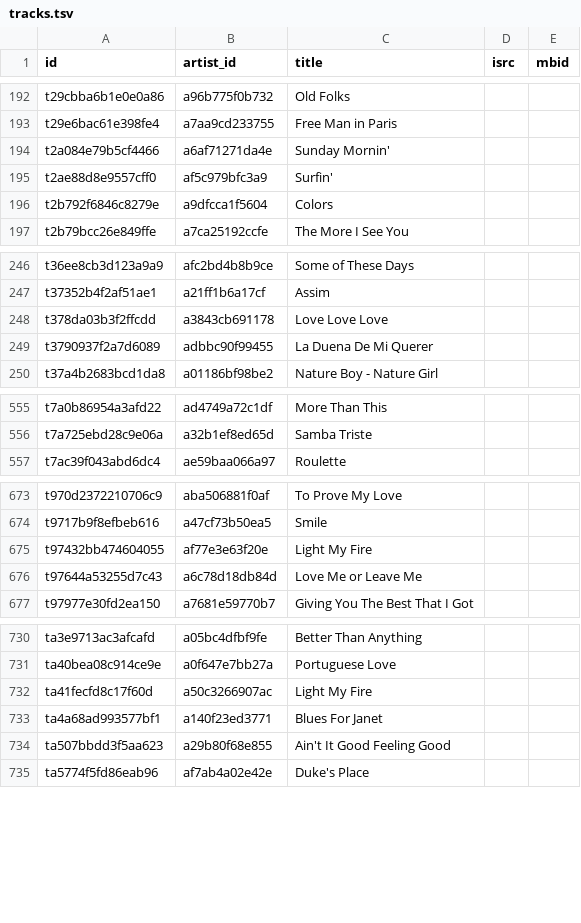
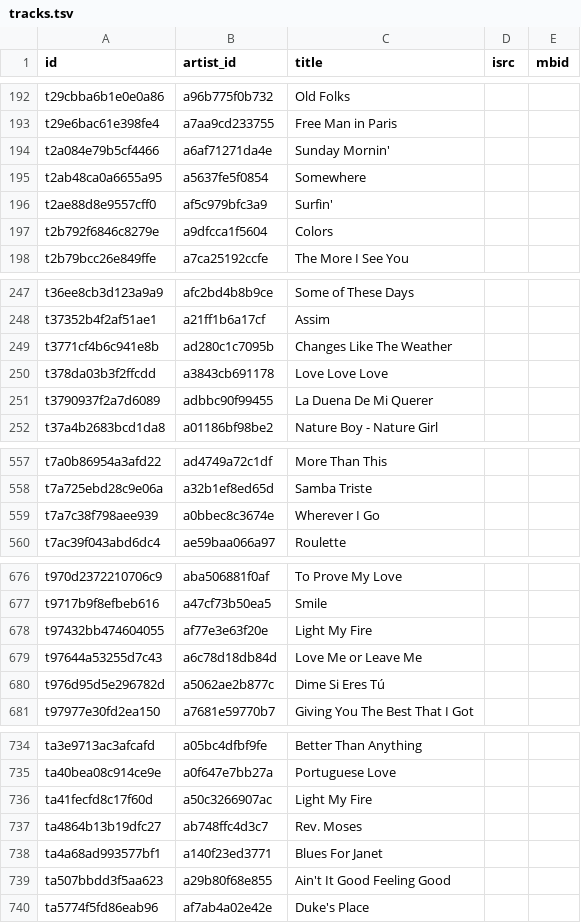
Before and after one commit to pink-bourbon-estate/Radio_Archives, a TSV file: catalogue/data/tracks.tsv, drawn as a sheet; only a part is shown, gaps mark what is left out; the diff covers the shown part only.

```diff
--- a/catalogue/data/tracks.tsv
+++ b/catalogue/data/tracks.tsv
@@ -194,2 +194,3 @@ t29e6bac61e398fe4	a7aa9cd233755	Free Man in Paris
 t2a084e79b5cf4466	a6af71271da4e	Sunday Mornin'		
+t2ab48ca0a6655a95	a5637fe5f0854	Somewhere		
 t2ae88d8e9557cff0	af5c979bfc3a9	Surfin'		
@@ -247,2 +248,3 @@ t36ee8cb3d123a9a9	afc2bd4b8b9ce	Some of These Days
 t37352b4f2af51ae1	a21ff1b6a17cf	Assim		
+t3771cf4b6c941e8b	ad280c1c7095b	Changes Like The Weather		
 t378da03b3f2ffcdd	a3843cb691178	Love Love Love		
@@ -556,2 +558,3 @@ t7a0b86954a3afd22	ad4749a72c1df	More Than This
 t7a725ebd28c9e06a	a32b1ef8ed65d	Samba Triste		
+t7a7c38f798aee939	a0bbec8c3674e	Wherever I Go		
 t7ac39f043abd6dc4	ae59baa066a97	Roulette		
@@ -676,2 +679,3 @@ t97432bb474604055	af77e3e63f20e	Light My Fire
 t97644a53255d7c43	a6c78d18db84d	Love Me or Leave Me		
+t976d95d5e296782d	a5062ae2b877c	Dime Si Eres Tú		
 t97977e30fd2ea150	a7681e59770b7	Giving You The Best That I Got		
@@ -732,2 +736,3 @@ ta40bea08c914ce9e	a0f647e7bb27a	Portuguese Love
 ta41fecfd8c17f60d	a50c3266907ac	Light My Fire		
+ta4864b13b19dfc27	ab748ffc4d3c7	Rev. Moses		
 ta4a68ad993577bf1	a140f23ed3771	Blues For Janet		
```
Also changed, not shown: 2 added rows elsewhere in this file, catalogue/data/artists.tsv, stations/jazz-fm/data/plays/2026-11.tsv.
